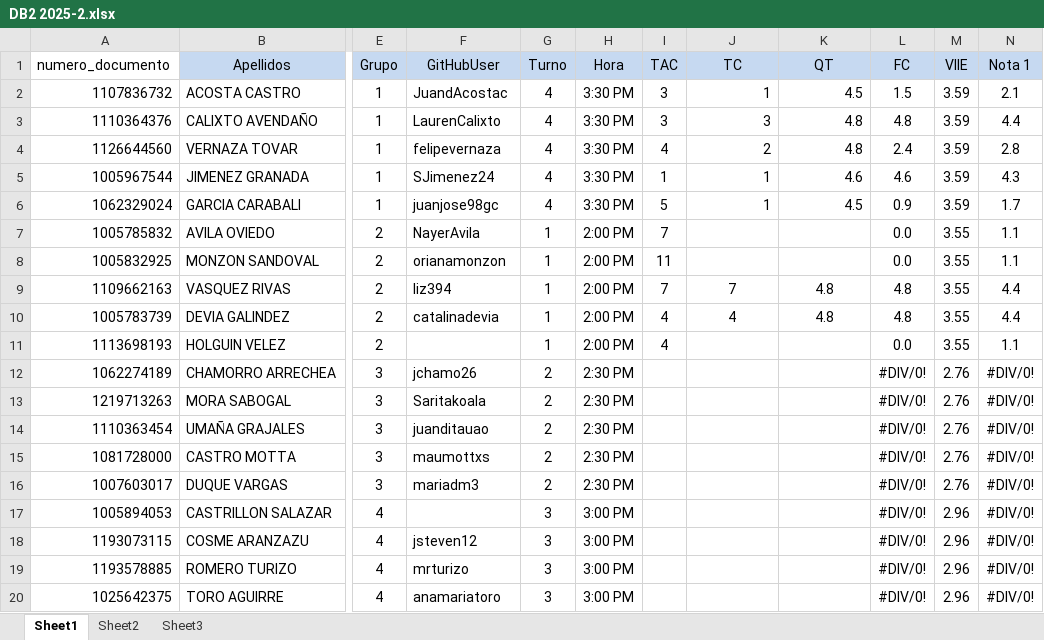
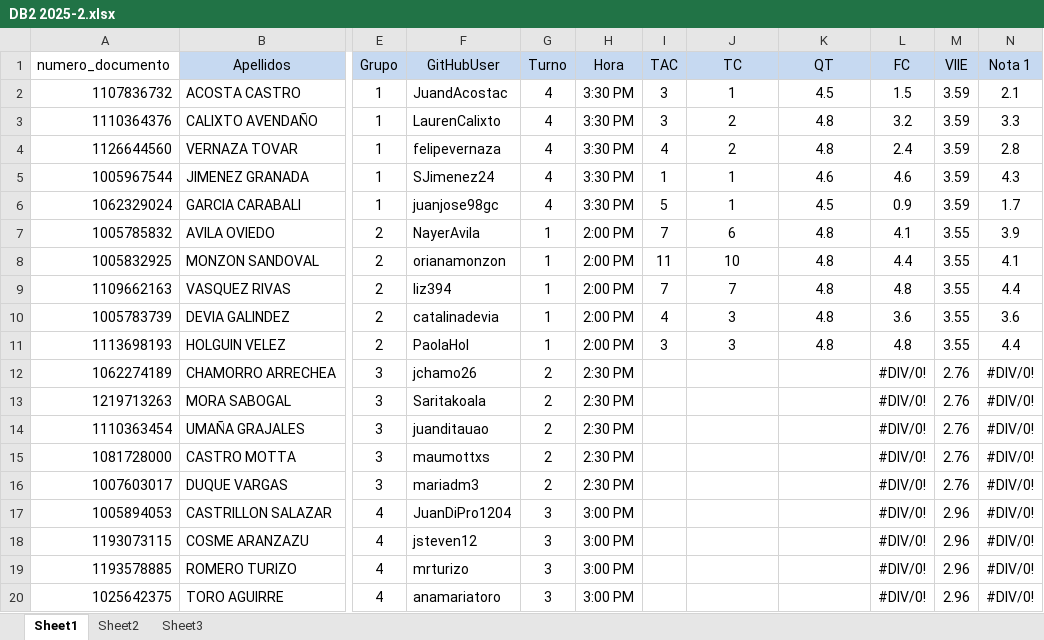
Before and after one commit to oicampo-uao/oicampo-uao.github.io, an Excel workbook: academics/DB2/2025-2/DB2 2025-2.xlsx, sheet Sheet1, drawn as a sheet; only a part is shown, gaps mark what is left out; values as stored, in another font and other column widths than the file's, no borders; the diff names each change by its address in the sheet, - before the commit and + after, or states it on an @@ line.

```diff
--- a/academics/DB2/2025-2/DB2 2025-2.xlsx (sheet Sheet1)
+++ b/academics/DB2/2025-2/DB2 2025-2.xlsx (sheet Sheet1)
-J2:K6 alignment: right
+J2:K6 alignment: center
-J3 (TC): 3
+J3 (TC): 2
-L3 (FC): 4.8
+L3 (FC): 3.2
-N3 (Nota 1): 4.4
+N3 (Nota 1): 3.3
-J7 (TC): (empty)
+J7 (TC): 6
-K7:K8 (QT): (empty)
+K7:K8 (QT): 4.8
-L7 (FC): 0.0
+L7 (FC): 4.1
-N7 (Nota 1): 1.1
+N7 (Nota 1): 3.9
-J8 (TC): (empty)
+J8 (TC): 10
-L8 (FC): 0.0
+L8 (FC): 4.4
-N8 (Nota 1): 1.1
+N8 (Nota 1): 4.1
-J10 (TC): 4
+J10 (TC): 3
-L10 (FC): 4.8
+L10 (FC): 3.6
-N10 (Nota 1): 4.4
+N10 (Nota 1): 3.6
-F11 (GitHubUser): (empty)
+F11 (GitHubUser): PaolaHol
-I11 (TAC): 4
+I11 (TAC): 3
-J11 (TC): (empty)
+J11 (TC): 3
-K11 (QT): (empty)
+K11 (QT): 4.8
-L11 (FC): 0.0
+L11 (FC): 4.8
-N11 (Nota 1): 1.1
+N11 (Nota 1): 4.4
-F17 (GitHubUser): (empty)
+F17 (GitHubUser): JuanDiPro1204
```
Also changed, not shown: sheet Sheet3, 5 other files.
